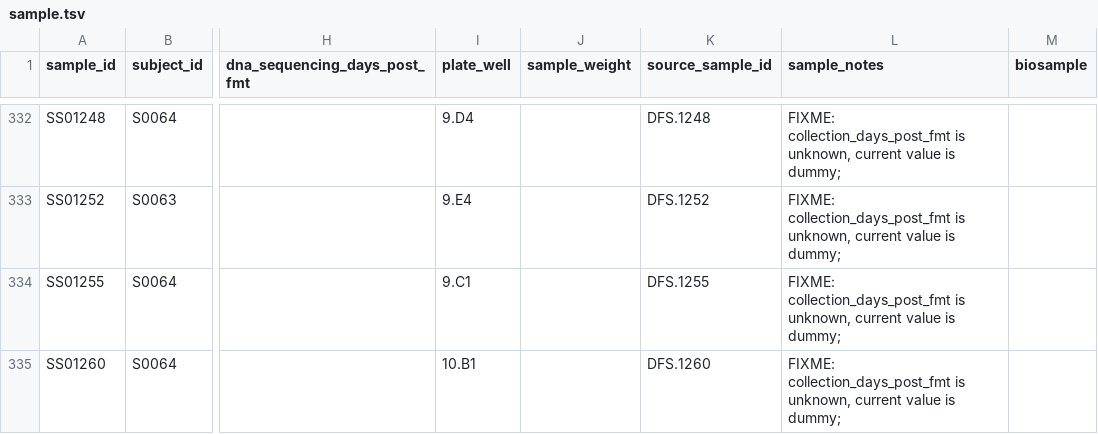
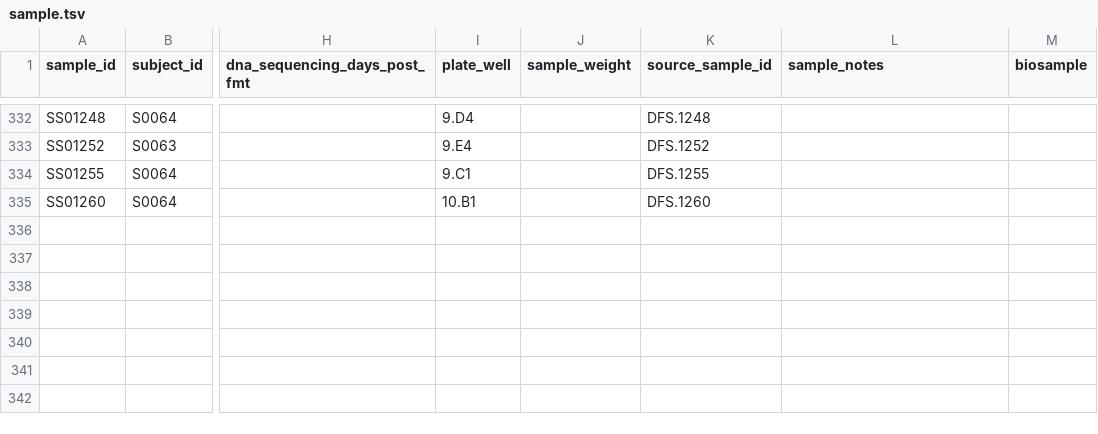
Before and after one commit to bsmith89/strain-corr, a TSV file: meta/ucfmt/sample.tsv, drawn as a sheet; only a part is shown, gaps mark what is left out; the diff covers the shown part only; the diff names each change by its address in the sheet, - before the commit and + after, or states it on an @@ line.

Commit message:
Add comment clarifying that sample collection dates are 'dummy' values.

```diff
--- a/meta/ucfmt/sample.tsv
+++ b/meta/ucfmt/sample.tsv
-L332:L335 (sample_notes): FIXME: collection_days_post_fmt is unknown, current value is dummy;
+L332:L335 (sample_notes): (empty)
```
Also changed, not shown: 27 edited cells elsewhere in this file.
